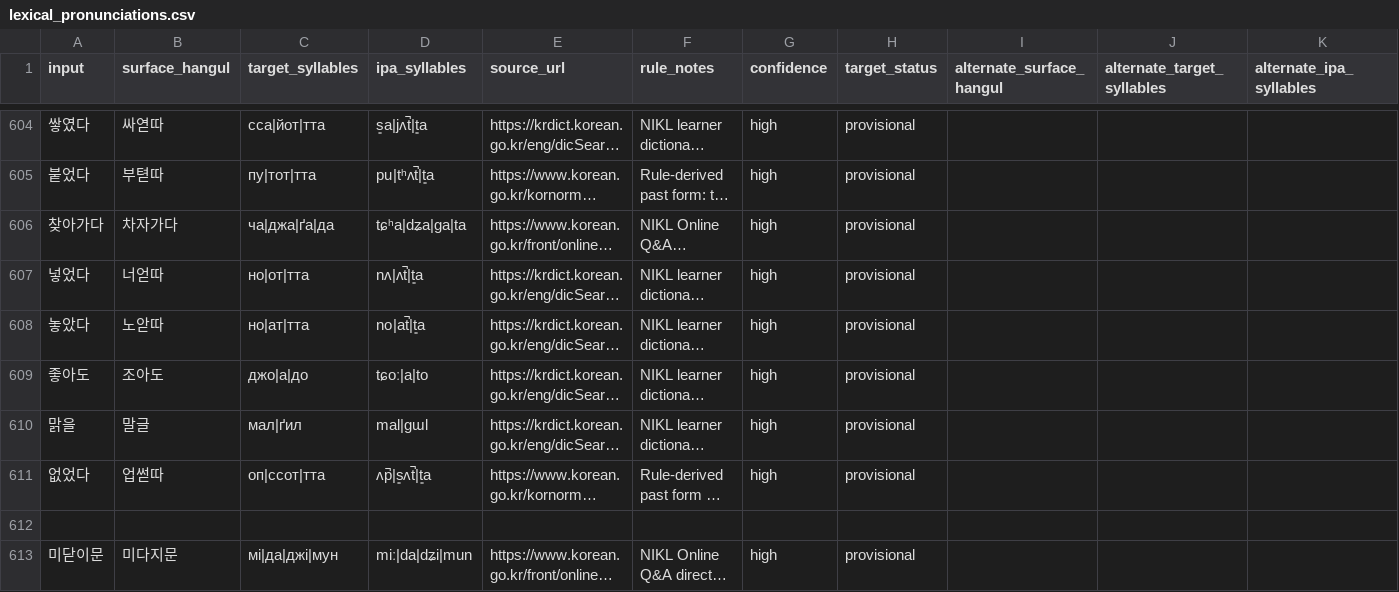
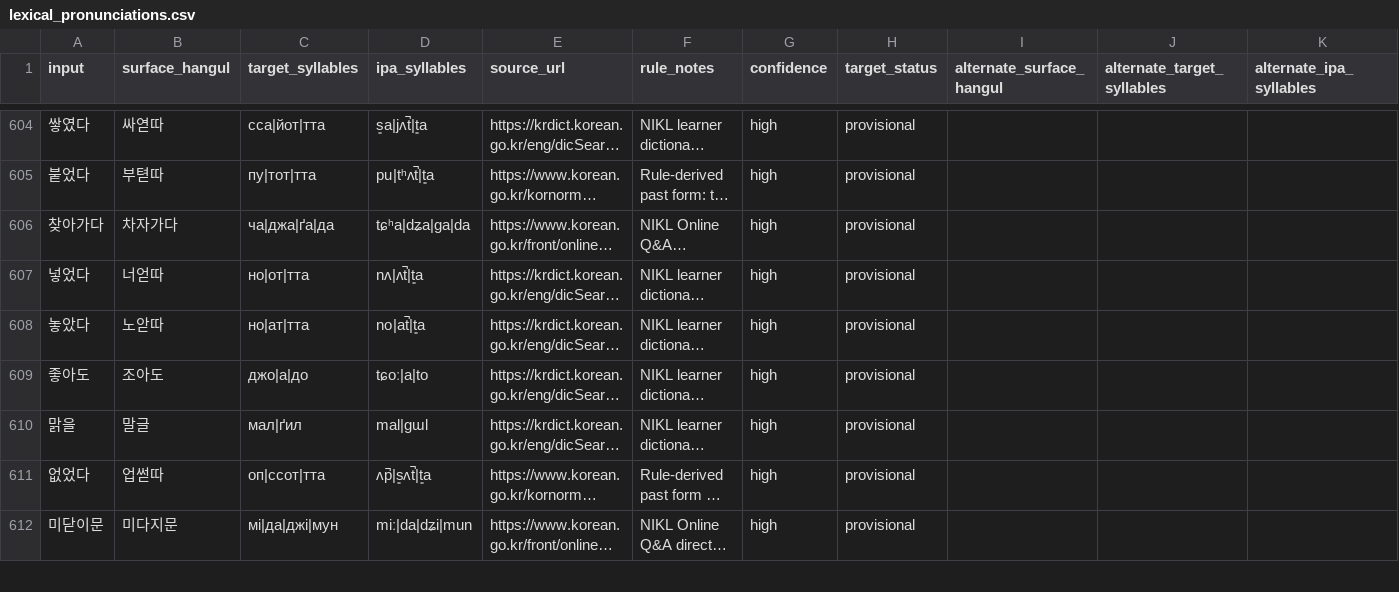
Before and after one commit to ClippyFirst/Korean-Ukrainian-Phonetic-System, a CSV file: data/korean/lexical_pronunciations.csv, drawn as a sheet; only a part is shown, gaps mark what is left out; long unchanged cells end in …; rows hold the shown columns only; the diff names each change by its address in the sheet, - before the commit and + after, or states it on an @@ line.

Commit message:
Fix CSV blank record and phonetic voicing in 찾아가다

```diff
--- a/data/korean/lexical_pronunciations.csv
+++ b/data/korean/lexical_pronunciations.csv
-D606 (ipa_syllables): tɕʰa|dʑa|ɡa|ta
+D606 (ipa_syllables): tɕʰa|dʑa|ɡa|da
-row 612: (empty)
```
